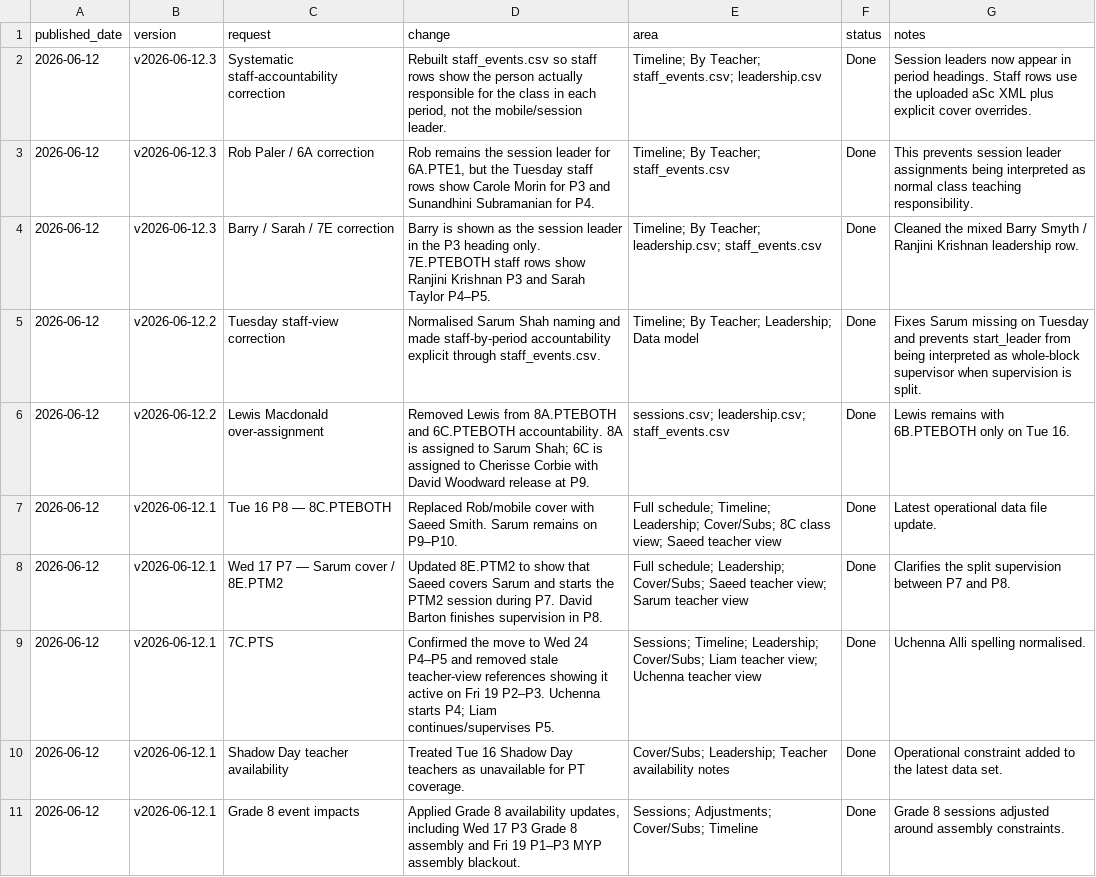
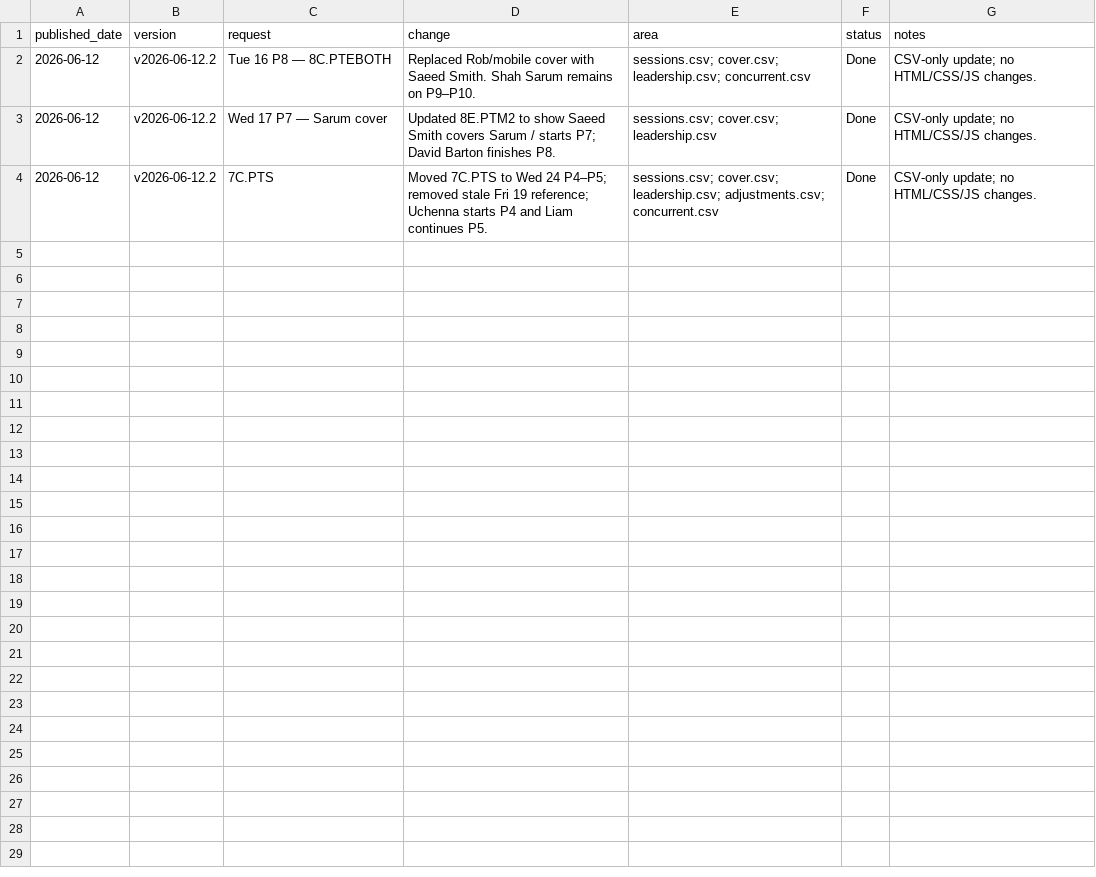
Before and after one commit to NotYourLeader/MYP-PT-Schedule-Viewer, a CSV file: data/changelog.csv, drawn as a sheet.

Commit message:
Add files via upload

```diff
--- a/data/changelog.csv
+++ b/data/changelog.csv
@@ -1,11 +1,4 @@
 published_date,version,request,change,area,status,notes
-2026-06-12,v2026-06-12.3,Systematic staff-accountability correction,"Rebuilt staff_events.csv so staff rows show the person actually responsible for the class in each period, not the mobile/session leader.",Timeline; By Teacher; staff_events.csv; leadership.csv,Done,Session leaders now appear in period headings. Staff rows use the uploaded aSc XML plus explicit cover overrides.
-2026-06-12,v2026-06-12.3,Rob Paler / 6A correction,"Rob remains the session leader for 6A.PTE1, but the Tuesday staff rows show Carole Morin for P3 and Sunandhini Subramanian for P4.",Timeline; By Teacher; staff_events.csv,Done,This prevents session leader assignments being interpreted as normal class teaching responsibility.
-2026-06-12,v2026-06-12.3,Barry / Sarah / 7E correction,Barry is shown as the session leader in the P3 heading only. 7E.PTEBOTH staff rows show Ranjini Krishnan P3 and Sarah Taylor P4–P5.,Timeline; By Teacher; leadership.csv; staff_events.csv,Done,Cleaned the mixed Barry Smyth / Ranjini Krishnan leadership row.
-2026-06-12,v2026-06-12.2,Tuesday staff-view correction,Normalised Sarum Shah naming and made staff-by-period accountability explicit through staff_events.csv.,Timeline; By Teacher; Leadership; Data model,Done,Fixes Sarum missing on Tuesday and prevents start_leader from being interpreted as whole-block supervisor when supervision is split.
-2026-06-12,v2026-06-12.2,Lewis Macdonald over-assignment,Removed Lewis from 8A.PTEBOTH and 6C.PTEBOTH accountability. 8A is assigned to Sarum Shah; 6C is assigned to Cherisse Corbie with David Woodward release at P9.,sessions.csv; leadership.csv; staff_events.csv,Done,Lewis remains with 6B.PTEBOTH only on Tue 16.
-2026-06-12,v2026-06-12.1,Tue 16 P8 — 8C.PTEBOTH,Replaced Rob/mobile cover with Saeed Smith. Sarum remains on P9–P10.,Full schedule; Timeline; Leadership; Cover/Subs; 8C class view; Saeed teacher view,Done,Latest operational data file update.
-2026-06-12,v2026-06-12.1,Wed 17 P7 — Sarum cover / 8E.PTM2,Updated 8E.PTM2 to show that Saeed covers Sarum and starts the PTM2 session during P7. David Barton finishes supervision in P8.,Full schedule; Leadership; Cover/Subs; Saeed teacher view; Sarum teacher view,Done,Clarifies the split supervision between P7 and P8.
-2026-06-12,v2026-06-12.1,7C.PTS,Confirmed the move to Wed 24 P4–P5 and removed stale teacher-view references showing it active on Fri 19 P2–P3. Uchenna starts P4; Liam continues/supervises P5.,Sessions; Timeline; Leadership; Cover/Subs; Liam teacher view; Uchenna teacher view,Done,Uchenna Alli spelling normalised.
-2026-06-12,v2026-06-12.1,Shadow Day teacher availability,Treated Tue 16 Shadow Day teachers as unavailable for PT coverage.,Cover/Subs; Leadership; Teacher availability notes,Done,Operational constraint added to the latest data set.
-2026-06-12,v2026-06-12.1,Grade 8 event impacts,"Applied Grade 8 availability updates, including Wed 17 P3 Grade 8 assembly and Fri 19 P1–P3 MYP assembly blackout.",Sessions; Adjustments; Cover/Subs; Timeline,Done,Grade 8 sessions adjusted around assembly constraints.
+2026-06-12,v2026-06-12.2,Tue 16 P8 — 8C.PTEBOTH,Replaced Rob/mobile cover with Saeed Smith. Shah Sarum remains on P9–P10.,sessions.csv; cover.csv; leadership.csv; concurrent.csv,Done,CSV-only update; no HTML/CSS/JS changes.
+2026-06-12,v2026-06-12.2,Wed 17 P7 — Sarum cover,Updated 8E.PTM2 to show Saeed Smith covers Sarum / starts P7; David Barton finishes P8.,sessions.csv; cover.csv; leadership.csv,Done,CSV-only update; no HTML/CSS/JS changes.
+2026-06-12,v2026-06-12.2,7C.PTS,Moved 7C.PTS to Wed 24 P4–P5; removed stale Fri 19 reference; Uchenna starts P4 and Liam continues P5.,sessions.csv; cover.csv; leadership.csv; adjustments.csv; concurrent.csv,Done,CSV-only update; no HTML/CSS/JS changes.
```
Also changed, not shown: data/adjustments.csv, data/concurrent.csv, 9 other files.
